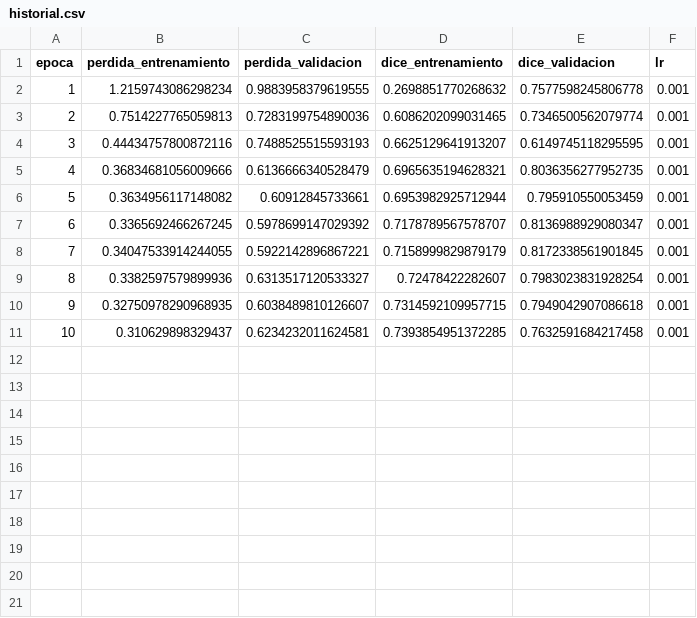
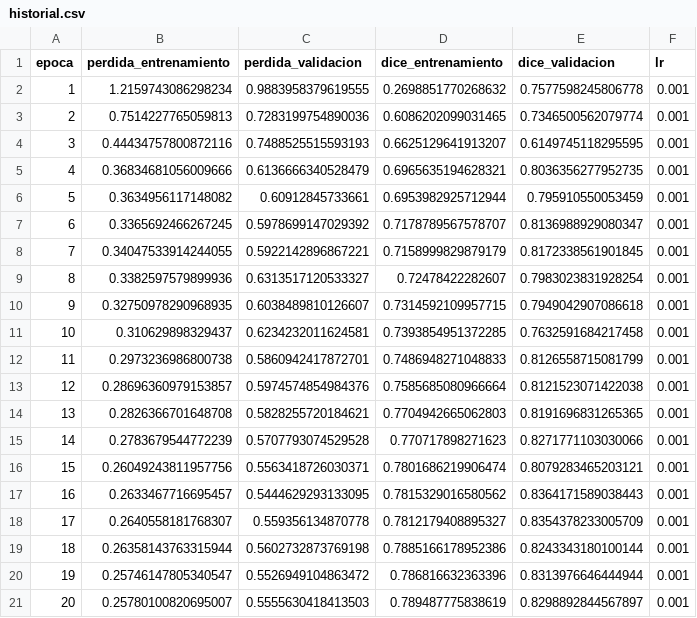
Before and after one commit to Agustin5421/vision-artificial, a CSV file: tp4-segmentacion/resultados/historial.csv, drawn as a sheet; the diff names each change by its address in the sheet, - before the commit and + after, or states it on an @@ line.

```diff
--- a/tp4-segmentacion/resultados/historial.csv
+++ b/tp4-segmentacion/resultados/historial.csv
+row 12: 11 | 0.2973236986800738 | 0.5860942417872701 | 0.7486948271048833 | 0.8126558715081799 | 0.001
+row 13: 12 | 0.28696360979153857 | 0.5974574854984376 | 0.7585685080966664 | 0.8121523071422038 | 0.001
+row 14: 13 | 0.2826366701648708 | 0.5828255720184621 | 0.7704942665062803 | 0.8191696831265365 | 0.001
+row 15: 14 | 0.2783679544772239 | 0.5707793074529528 | 0.770717898271623 | 0.8271771103030066 | 0.001
+row 16: 15 | 0.26049243811957756 | 0.5563418726030371 | 0.7801686219906474 | 0.8079283465203121 | 0.001
+row 17: 16 | 0.2633467716695457 | 0.5444629293133095 | 0.7815329016580562 | 0.8364171589038443 | 0.001
+row 18: 17 | 0.2640558181768307 | 0.559356134870778 | 0.7812179408895327 | 0.8354378233005709 | 0.001
+row 19: 18 | 0.26358143763315944 | 0.5602732873769198 | 0.7885166178952386 | 0.8243343180100144 | 0.001
+row 20: 19 | 0.25746147805340547 | 0.5526949104863472 | 0.786816632363396 | 0.8313976646444944 | 0.001
+row 21: 20 | 0.25780100820695007 | 0.5555630418413503 | 0.789487775838619 | 0.8298892844567897 | 0.001
```
Also changed, not shown: 3 other files.
